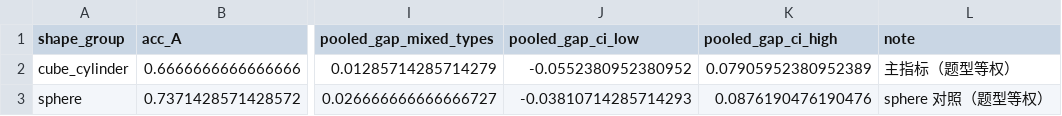
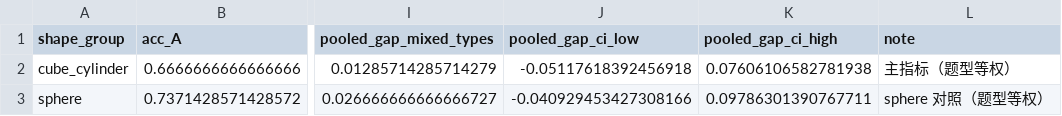
Before and after one commit to sparrowFu/GraphDelta, a CSV file: code/outputs/tables/e3_difficulty_gap_smoke.csv, drawn as a sheet; only a part is shown, gaps mark what is left out; the diff names each change by its address in the sheet, - before the commit and + after, or states it on an @@ line.

```diff
--- a/code/outputs/tables/e3_difficulty_gap_smoke.csv
+++ b/code/outputs/tables/e3_difficulty_gap_smoke.csv
-J2 (pooled_gap_ci_low): -0.0552380952380952
+J2 (pooled_gap_ci_low): -0.05117618392456918
-K2 (pooled_gap_ci_high): 0.07905952380952389
+K2 (pooled_gap_ci_high): 0.07606106582781938
-J3 (pooled_gap_ci_low): -0.03810714285714293
+J3 (pooled_gap_ci_low): -0.040929453427308166
-K3 (pooled_gap_ci_high): 0.0876190476190476
+K3 (pooled_gap_ci_high): 0.09786301390767711
```
Also changed, not shown: code/outputs/tables/e1_factor_gaps_smoke.csv, code/outputs/tables/e1_results_smoke.csv, 13 other files.
